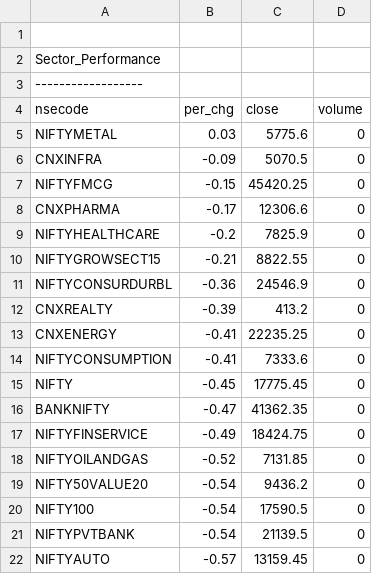
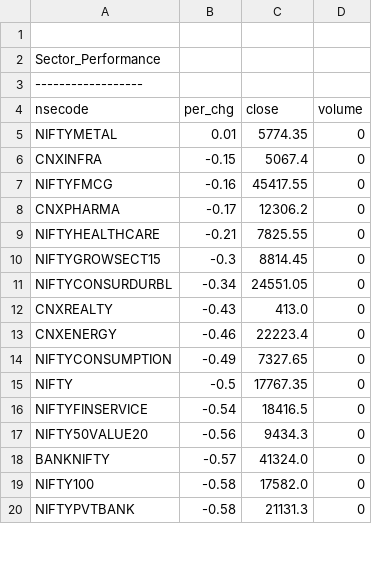
Before and after one commit to satishcse/mkt_updates, a CSV file: Sector_Performance.csv, drawn as a sheet; only a part is shown; the diff covers the shown part only.

```diff
--- a/Sector_Performance.csv
+++ b/Sector_Performance.csv
@@ -4,19 +4,17 @@ Sector_Performance,,,,
 nsecode,per_chg,close,volume
-NIFTYMETAL,0.03,5775.6,0
-CNXINFRA,-0.09,5070.5,0
-NIFTYFMCG,-0.15,45420.25,0
-CNXPHARMA,-0.17,12306.6,0
-NIFTYHEALTHCARE,-0.2,7825.9,0
-NIFTYGROWSECT15,-0.21,8822.55,0
-NIFTYCONSURDURBL,-0.36,24546.9,0
-CNXREALTY,-0.39,413.2,0
-CNXENERGY,-0.41,22235.25,0
-NIFTYCONSUMPTION,-0.41,7333.6,0
-NIFTY,-0.45,17775.45,0
-BANKNIFTY,-0.47,41362.35,0
-NIFTYFINSERVICE,-0.49,18424.75,0
-NIFTYOILANDGAS,-0.52,7131.85,0
-NIFTY50VALUE20,-0.54,9436.2,0
-NIFTY100,-0.54,17590.5,0
-NIFTYPVTBANK,-0.54,21139.5,0
-NIFTYAUTO,-0.57,13159.45,0
+NIFTYMETAL,0.01,5774.35,0
+CNXINFRA,-0.15,5067.4,0
+NIFTYFMCG,-0.16,45417.55,0
+CNXPHARMA,-0.17,12306.2,0
+NIFTYHEALTHCARE,-0.21,7825.55,0
+NIFTYGROWSECT15,-0.3,8814.45,0
+NIFTYCONSURDURBL,-0.34,24551.05,0
+CNXREALTY,-0.43,413.0,0
+CNXENERGY,-0.46,22223.4,0
+NIFTYCONSUMPTION,-0.49,7327.65,0
+NIFTY,-0.5,17767.35,0
+NIFTYFINSERVICE,-0.54,18416.5,0
+NIFTY50VALUE20,-0.56,9434.3,0
+BANKNIFTY,-0.57,41324.0,0
+NIFTY100,-0.58,17582.0,0
+NIFTYPVTBANK,-0.58,21131.3,0
```
Also changed, not shown: 3 added rows, 1 removed row and 16 edited cells elsewhere in this file, Candlesticks_Scans_ID.csv, 4 other files.
